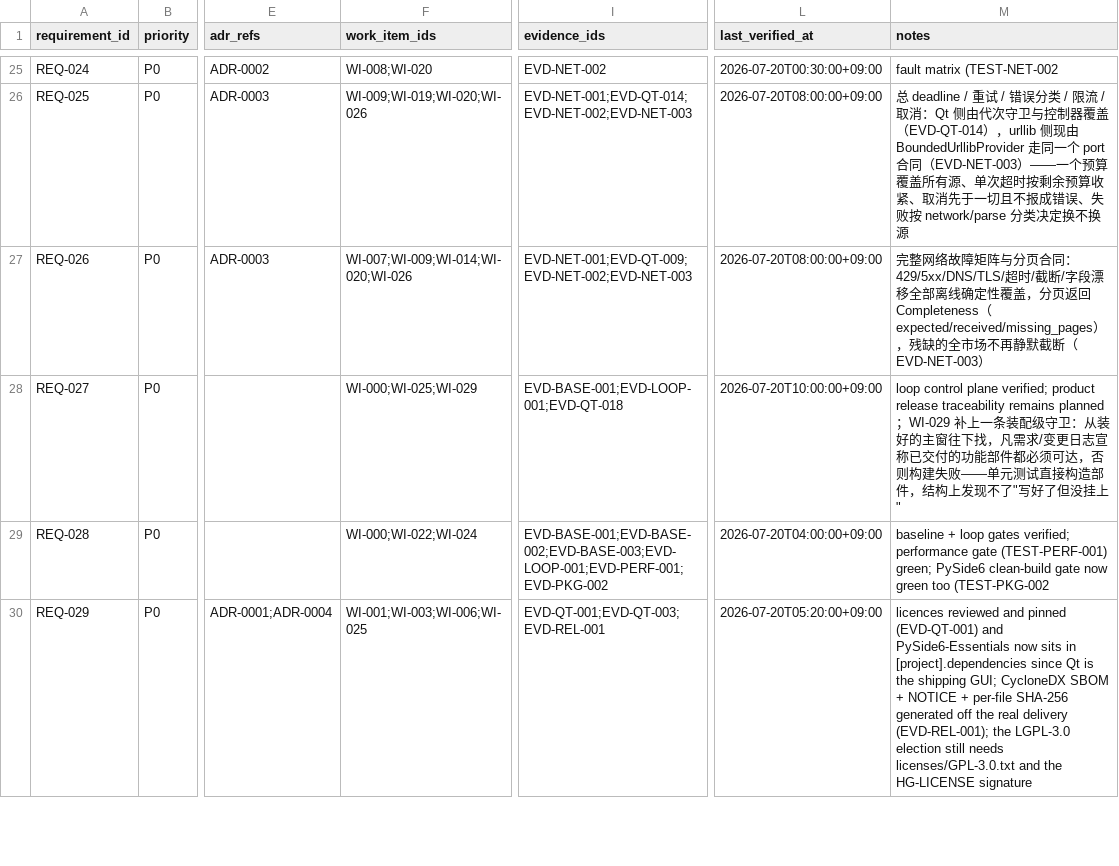
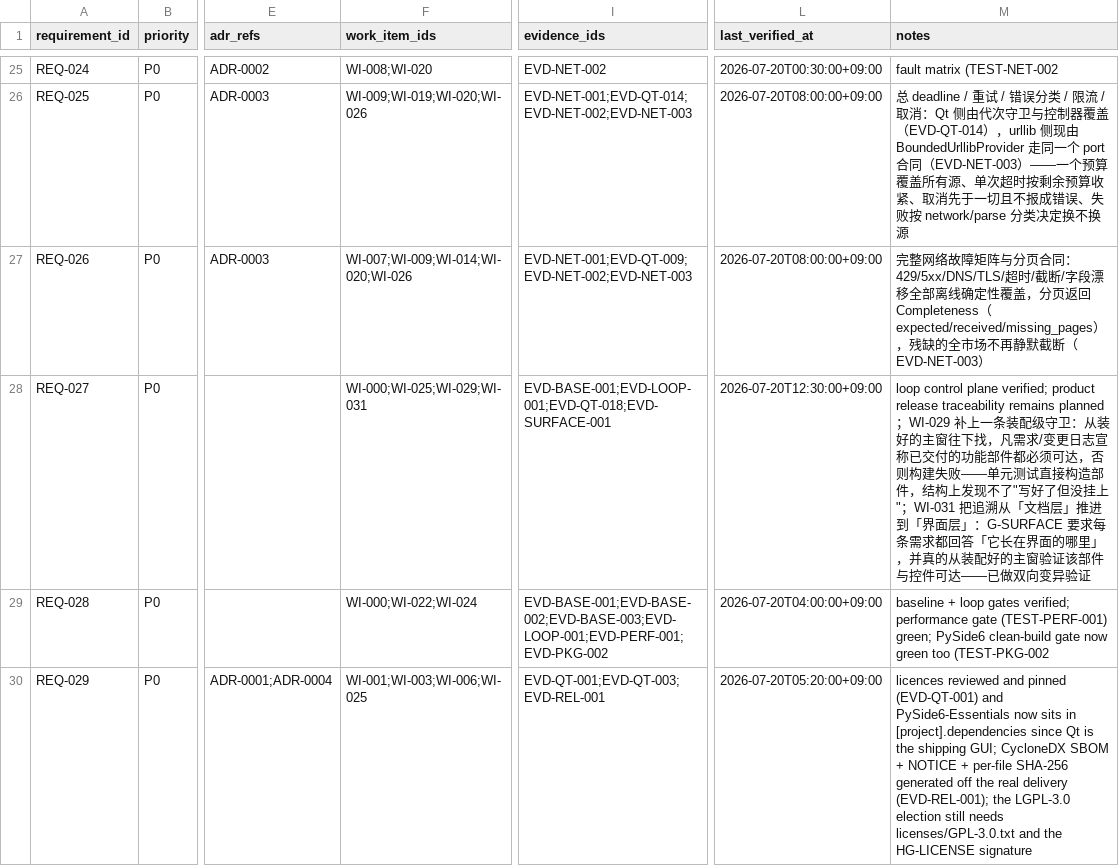
Before and after one commit to liluyang1999/stock-advisor, a CSV file: loop/quality/traceability.csv, drawn as a sheet; only a part is shown, gaps mark what is left out; the diff names each change by its address in the sheet, - before the commit and + after, or states it on an @@ line.

Commit message:
feat(gate): G-SURFACE binds every claimed capability to a reachable surface (WI-031)
Root-cause fix rather than a third point patch. The same defect class — implemented but not
reachable — passed two consecutive full-green gate rounds: WI-029's four unmounted widgets and
uncalled backtest, then WI-030's unread capital/preset and an alerts page with no way to create a
rule. Both times a human asking "can a user actually reach this?" was the only thing that caught it.
That is not a repeatable control, and unit tests cannot supply one: they construct the widget
directly, which is exactly the step the application was skipping.

capability-surface.json binds each requirement to a surface — a widget plus its accessible-named
controls — or records explicitly why it has none. check_capability_surface.py verifies both halves:
completeness, that every REQ in traceability.csv is classified exactly once; and reachability, that
each declared widget and control is findable on a genuinely assembled window. The completeness half
is what makes this systematic rather than another checklist — verifying only that listed surfaces
exist would let the next feature skip the list altogether.

Registered as G-SURFACE, required_for_release, and proven to fail in both directions: removing the
portfolio tab exits 1 naming REQ-005 and REQ-009 with the specific missing widget and controls;
adding an unclassified requirement exits 1 naming it.

The first run caught a bug in the checker itself — findChildren excludes the window, so the
disclaimer resident in the status bar read as unreachable. Fixed the checker, not the manifest.

Also de-hardcoded two assertions that pinned counts (work items, schema documents). Each new
document forced a manual edit while protecting nothing; both now reconcile against metrics, which is
the invariant that can actually break.

run_gates ran=8 failed=0, 812 tests, SURFACE_OK requirements=34 user_facing=12 internal=22.

```diff
--- a/loop/quality/traceability.csv
+++ b/loop/quality/traceability.csv
-F28 (work_item_ids): WI-000;WI-025;WI-029
+F28 (work_item_ids): WI-000;WI-025;WI-029;WI-031
-I28 (evidence_ids): EVD-BASE-001;EVD-LOOP-001;EVD-QT-018
+I28 (evidence_ids): EVD-BASE-001;EVD-LOOP-001;EVD-QT-018;EVD-SURFACE-001
-L28 (last_verified_at): 2026-07-20T10:00:00+09:00
+L28 (last_verified_at): 2026-07-20T12:30:00+09:00
-M28 (notes): …没挂上"
+M28 (notes): …没挂上"；WI-031 把追溯从「文档层」推进到「界面层」：G-SURFACE 要求每条需求都回答「它长在界面的哪里」，并真的从装配好的主窗验证该部件与控件可达——已做双向变异验证
```
Also changed, not shown: 14 other files.
